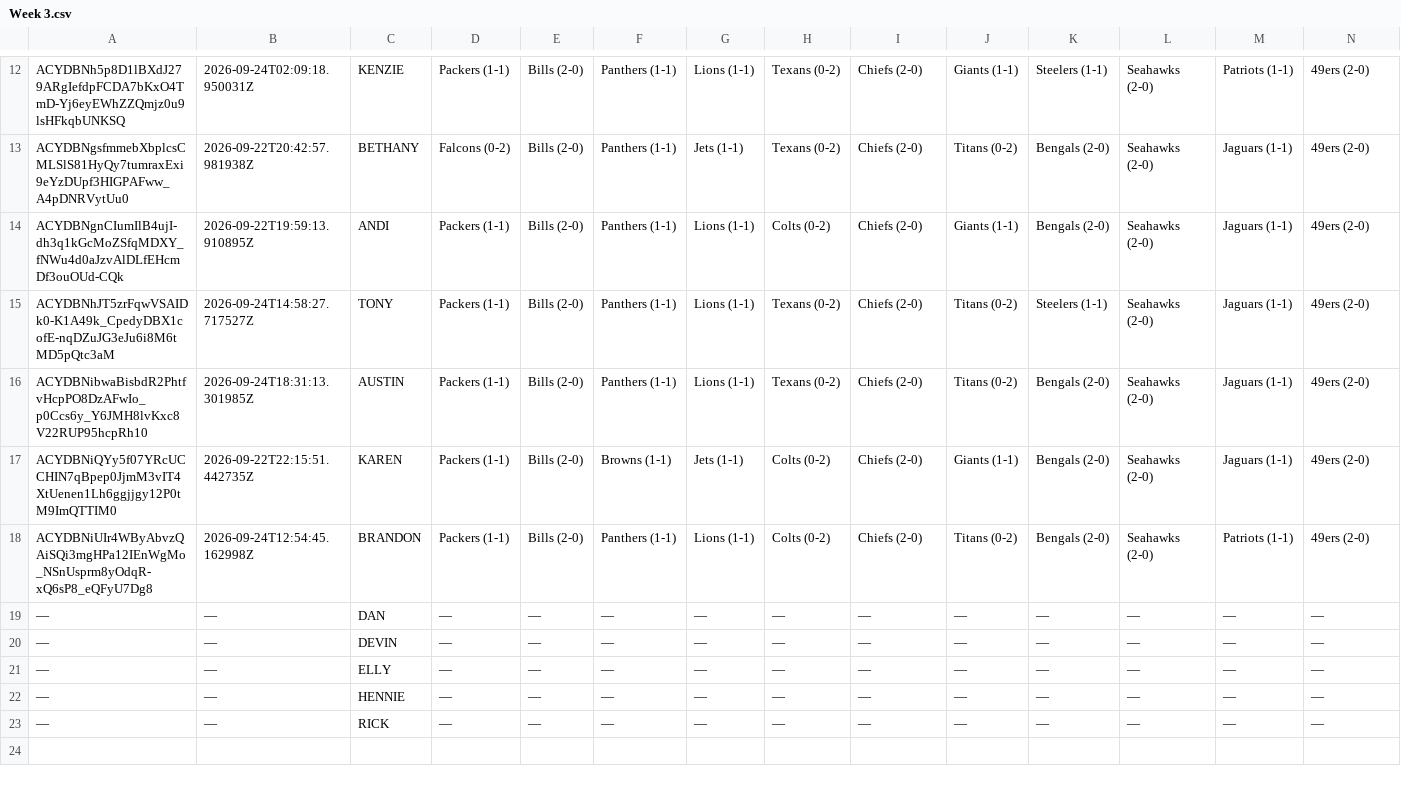
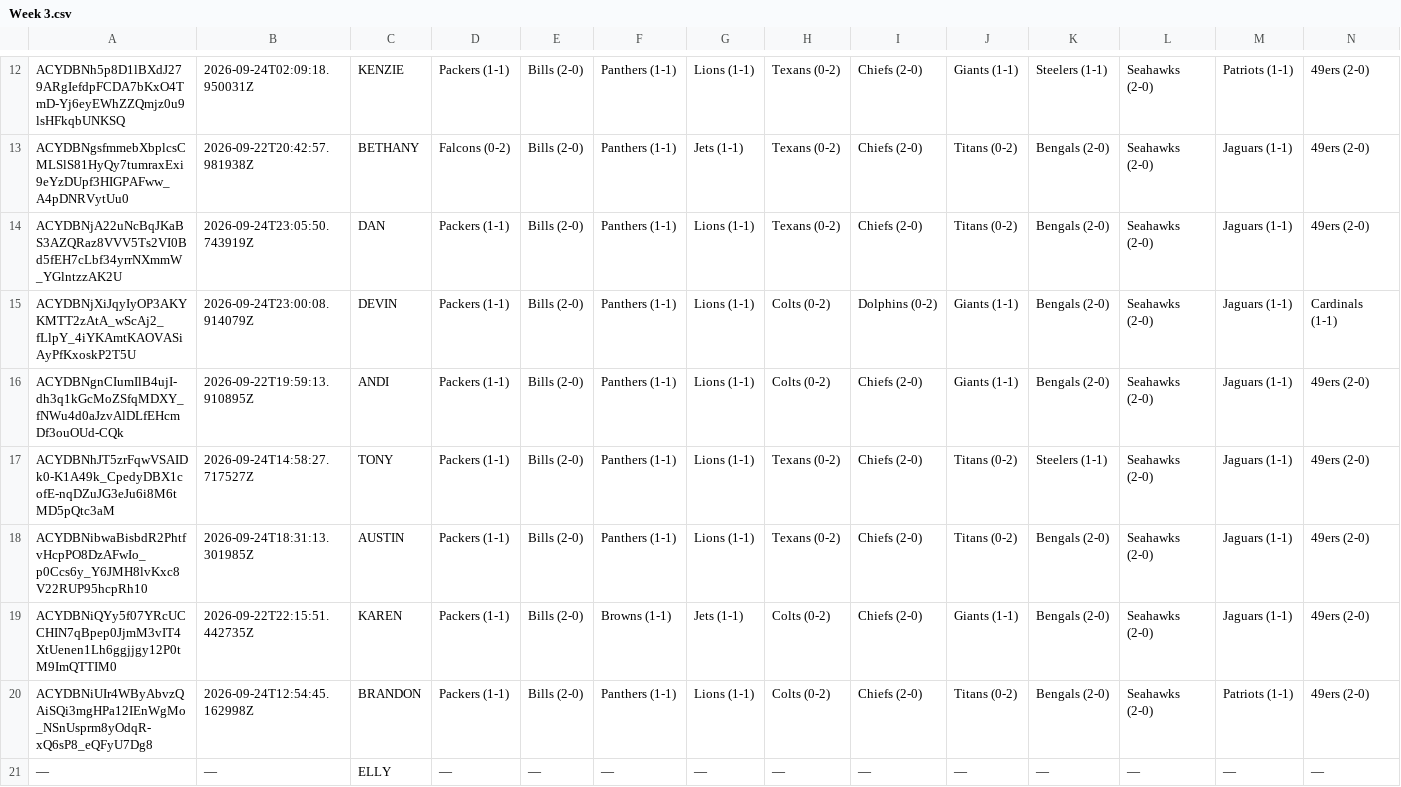
Before and after one commit to JDGehrke/Football_Pool, a CSV file: 2026/Week 3.csv, drawn as a sheet; only a part is shown, gaps mark what is left out; the shorter side is filled out with more unchanged rows; removed rows and columns are numbered as before the commit, all else as after; rows hold the shown columns only; the diff names each change by its address in the sheet, - before the commit and + after, or states it on an @@ line.

Commit message:
Auto-update NFL pool data

```diff
--- a/2026/Week 3.csv
+++ b/2026/Week 3.csv
+row 14: ACYDBNjA22uNcBqJKaBS3AZQRaz8VVV5Ts2VI0Bd5fEH7cLbf34yrrNXmmW_YGlntzzAK2U | 2026-09-24T23:05:50.743919Z | DAN | Packers (1-1) | Bills (2-0) | Panthers (1-1) | Lions (1-1) | Texans (0-2) | Chiefs (2-0) | Titans (0-2) | Bengals (2-0) | Seahawks (2-0) | Jaguars (1-1) | 49ers (2-0)
+row 15: ACYDBNjXiJqyIyOP3AKYKMTT2zAtA_wScAj2_fLlpY_4iYKAmtKAOVASiAyPfKxoskP2T5U | 2026-09-24T23:00:08.914079Z | DEVIN | Packers (1-1) | Bills (2-0) | Panthers (1-1) | Lions (1-1) | Colts (0-2) | Dolphins (0-2) | Giants (1-1) | Bengals (2-0) | Seahawks (2-0) | Jaguars (1-1) | Cardinals (1-1)
-row 19: — | — | DAN | — | — | — | — | — | — | — | — | — | — | —
-row 20: — | — | DEVIN | — | — | — | — | — | — | — | — | — | — | —
```
Also changed, not shown: 1 other file.
